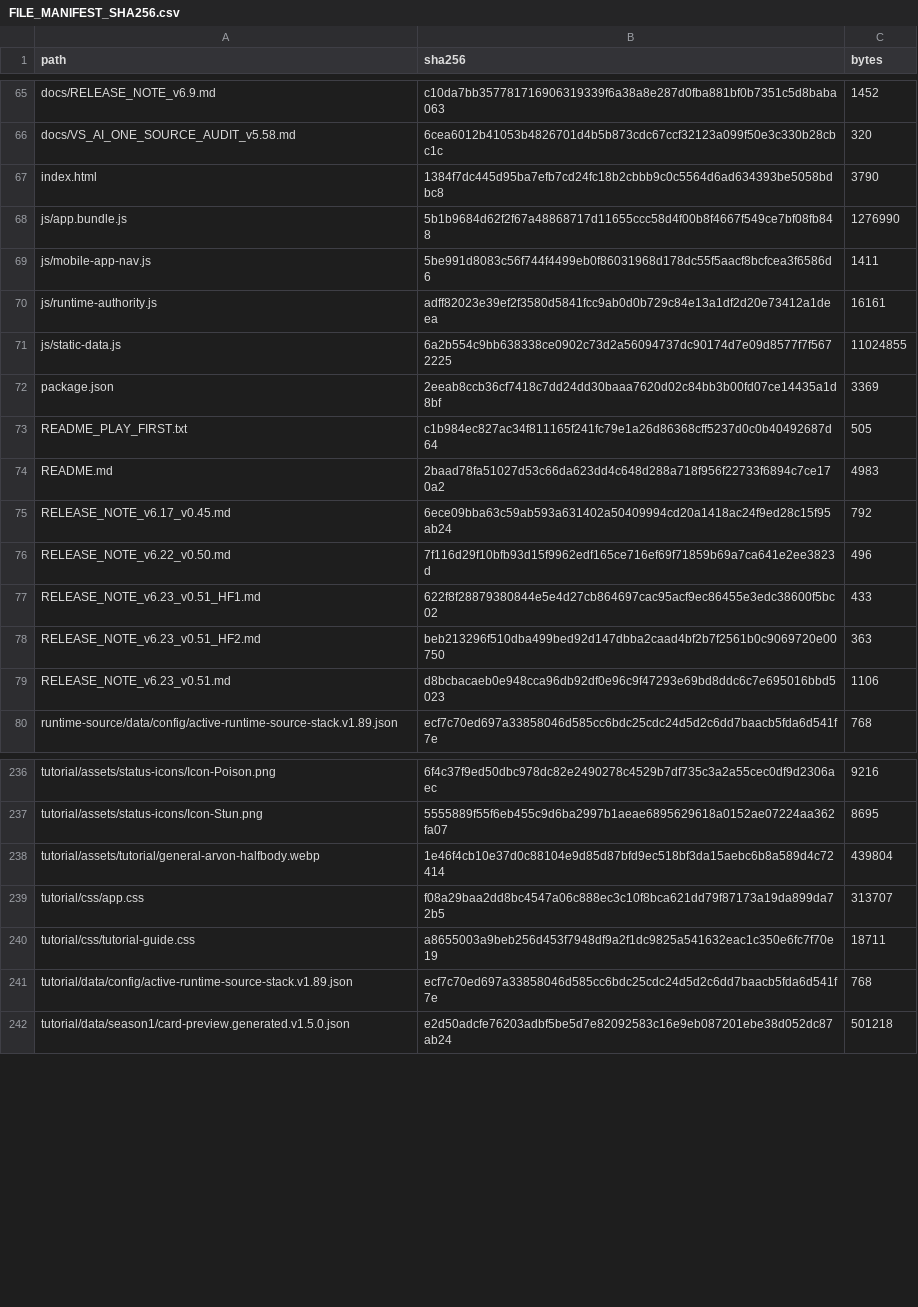
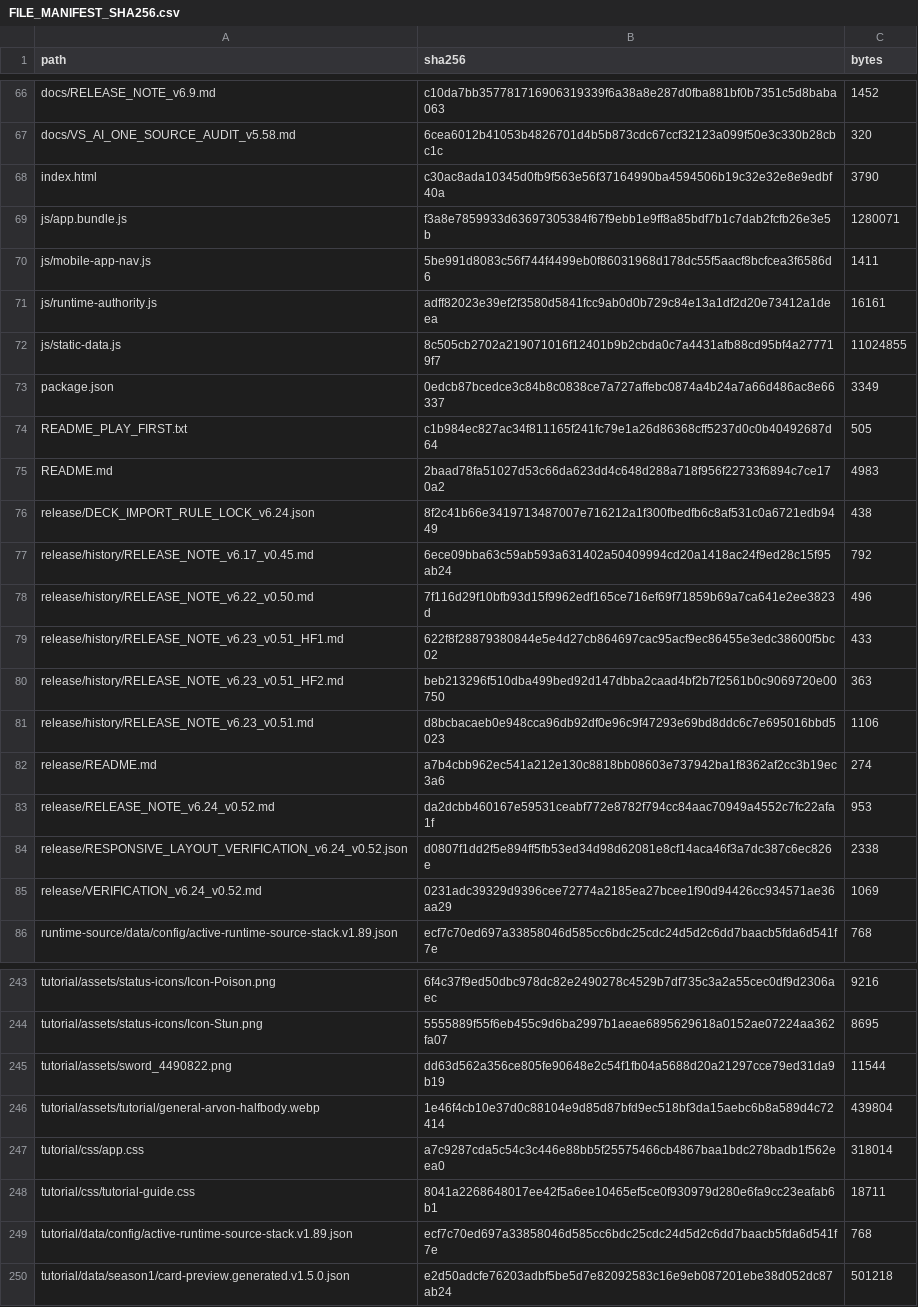
Before and after one commit to GrandisLegacyTCG/Grandis-Legacy-VS-AI, a CSV file: FILE_MANIFEST_SHA256.csv, drawn as a sheet; only a part is shown, gaps mark what is left out; the diff covers the shown part only.

Commit message:
Update VS AI to v6.24 and Tutorial to v0.52

```diff
--- a/FILE_MANIFEST_SHA256.csv
+++ b/FILE_MANIFEST_SHA256.csv
@@ -66,15 +67,20 @@ docs/RELEASE_NOTE_v6.9.md,c10da7bb357781716906319339f6a38a8e287d0fba881bf0b7351c
 docs/VS_AI_ONE_SOURCE_AUDIT_v5.58.md,6cea6012b41053b4826701d4b5b873cdc67ccf32123a099f50e3c330b28cbc1c,320
-index.html,1384f7dc445d95ba7efb7cd24fc18b2cbbb9c0c5564d6ad634393be5058bdbc8,3790
-js/app.bundle.js,5b1b9684d62f2f67a48868717d11655ccc58d4f00b8f4667f549ce7bf08fb848,1276990
+index.html,c30ac8ada10345d0fb9f563e56f37164990ba4594506b19c32e32e8e9edbf40a,3790
+js/app.bundle.js,f3a8e7859933d63697305384f67f9ebb1e9ff8a85bdf7b1c7dab2fcfb26e3e5b,1280071
 js/mobile-app-nav.js,5be991d8083c56f744f4499eb0f86031968d178dc55f5aacf8bcfcea3f6586d6,1411
 js/runtime-authority.js,adff82023e39ef2f3580d5841fcc9ab0d0b729c84e13a1df2d20e73412a1deea,16161
-js/static-data.js,6a2b554c9bb638338ce0902c73d2a56094737dc90174d7e09d8577f7f5672225,11024855
-package.json,2eeab8ccb36cf7418c7dd24dd30baaa7620d02c84bb3b00fd07ce14435a1d8bf,3369
+js/static-data.js,8c505cb2702a219071016f12401b9b2cbda0c7a4431afb88cd95bf4a277719f7,11024855
+package.json,0edcb87bcedce3c84b8c0838ce7a727affebc0874a4b24a7a66d486ac8e66337,3349
 README_PLAY_FIRST.txt,c1b984ec827ac34f811165f241fc79e1a26d86368cff5237d0c0b40492687d64,505
 README.md,2baad78fa51027d53c66da623dd4c648d288a718f956f22733f6894c7ce170a2,4983
-RELEASE_NOTE_v6.17_v0.45.md,6ece09bba63c59ab593a631402a50409994cd20a1418ac24f9ed28c15f95ab24,792
-RELEASE_NOTE_v6.22_v0.50.md,7f116d29f10bfb93d15f9962edf165ce716ef69f71859b69a7ca641e2ee3823d,496
-RELEASE_NOTE_v6.23_v0.51_HF1.md,622f8f28879380844e5e4d27cb864697cac95acf9ec86455e3edc38600f5bc02,433
-RELEASE_NOTE_v6.23_v0.51_HF2.md,beb213296f510dba499bed92d147dbba2caad4bf2b7f2561b0c9069720e00750,363
-RELEASE_NOTE_v6.23_v0.51.md,d8bcbacaeb0e948cca96db92df0e96c9f47293e69bd8ddc6c7e695016bbd5023,1106
+release/DECK_IMPORT_RULE_LOCK_v6.24.json,8f2c41b66e3419713487007e716212a1f300fbedfb6c8af531c0a6721edb9449,438
+release/history/RELEASE_NOTE_v6.17_v0.45.md,6ece09bba63c59ab593a631402a50409994cd20a1418ac24f9ed28c15f95ab24,792
+release/history/RELEASE_NOTE_v6.22_v0.50.md,7f116d29f10bfb93d15f9962edf165ce716ef69f71859b69a7ca641e2ee3823d,496
+release/history/RELEASE_NOTE_v6.23_v0.51_HF1.md,622f8f28879380844e5e4d27cb864697cac95acf9ec86455e3edc38600f5bc02,433
+release/history/RELEASE_NOTE_v6.23_v0.51_HF2.md,beb213296f510dba499bed92d147dbba2caad4bf2b7f2561b0c9069720e00750,363
+release/history/RELEASE_NOTE_v6.23_v0.51.md,d8bcbacaeb0e948cca96db92df0e96c9f47293e69bd8ddc6c7e695016bbd5023,1106
+release/README.md,a7b4cbb962ec541a212e130c8818bb08603e737942ba1f8362af2cc3b19ec3a6,274
+release/RELEASE_NOTE_v6.24_v0.52.md,da2dcbb460167e59531ceabf772e8782f794cc84aac70949a4552c7fc22afa1f,953
+release/RESPONSIVE_LAYOUT_VERIFICATION_v6.24_v0.52.json,d0807f1dd2f5e894ff5fb53ed34d98d62081e8cf14aca46f3a7dc387c6ec826e,2338
+release/VERIFICATION_v6.24_v0.52.md,0231adc39329d9396cee72774a2185ea27bcee1f90d94426cc934571ae36aa29,1069
 runtime-source/data/config/active-runtime-source-stack.v1.89.json,ecf7c70ed697a33858046d585cc6bdc25cdc24d5d2c6dd7baacb5fda6d541f7e,768
@@ -237,5 +244,6 @@ tutorial/assets/status-icons/Icon-Poison.png,6f4c37f9ed50dbc978dc82e2490278c4529
 tutorial/assets/status-icons/Icon-Stun.png,5555889f55f6eb455c9d6ba2997b1aeae6895629618a0152ae07224aa362fa07,8695
+tutorial/assets/sword_4490822.png,dd63d562a356ce805fe90648e2c54f1fb04a5688d20a21297cce79ed31da9b19,11544
 tutorial/assets/tutorial/general-arvon-halfbody.webp,1e46f4cb10e37d0c88104e9d85d87bfd9ec518bf3da15aebc6b8a589d4c72414,439804
-tutorial/css/app.css,f08a29baa2dd8bc4547a06c888ec3c10f8bca621dd79f87173a19da899da72b5,313707
-tutorial/css/tutorial-guide.css,a8655003a9beb256d453f7948df9a2f1dc9825a541632eac1c350e6fc7f70e19,18711
+tutorial/css/app.css,a7c9287cda5c54c3c446e88bb5f25575466cb4867baa1bdc278badb1f562eea0,318014
+tutorial/css/tutorial-guide.css,8041a2268648017ee42f5a6ee10465ef5ce0f930979d280e6fa9cc23eafab6b1,18711
 tutorial/data/config/active-runtime-source-stack.v1.89.json,ecf7c70ed697a33858046d585cc6bdc25cdc24d5d2c6dd7baacb5fda6d541f7e,768
```
Also changed, not shown: 3 added rows, 1 removed row and 46 edited cells elsewhere in this file, tutorial/FILE_MANIFEST_SHA256.csv, 54 other files.
